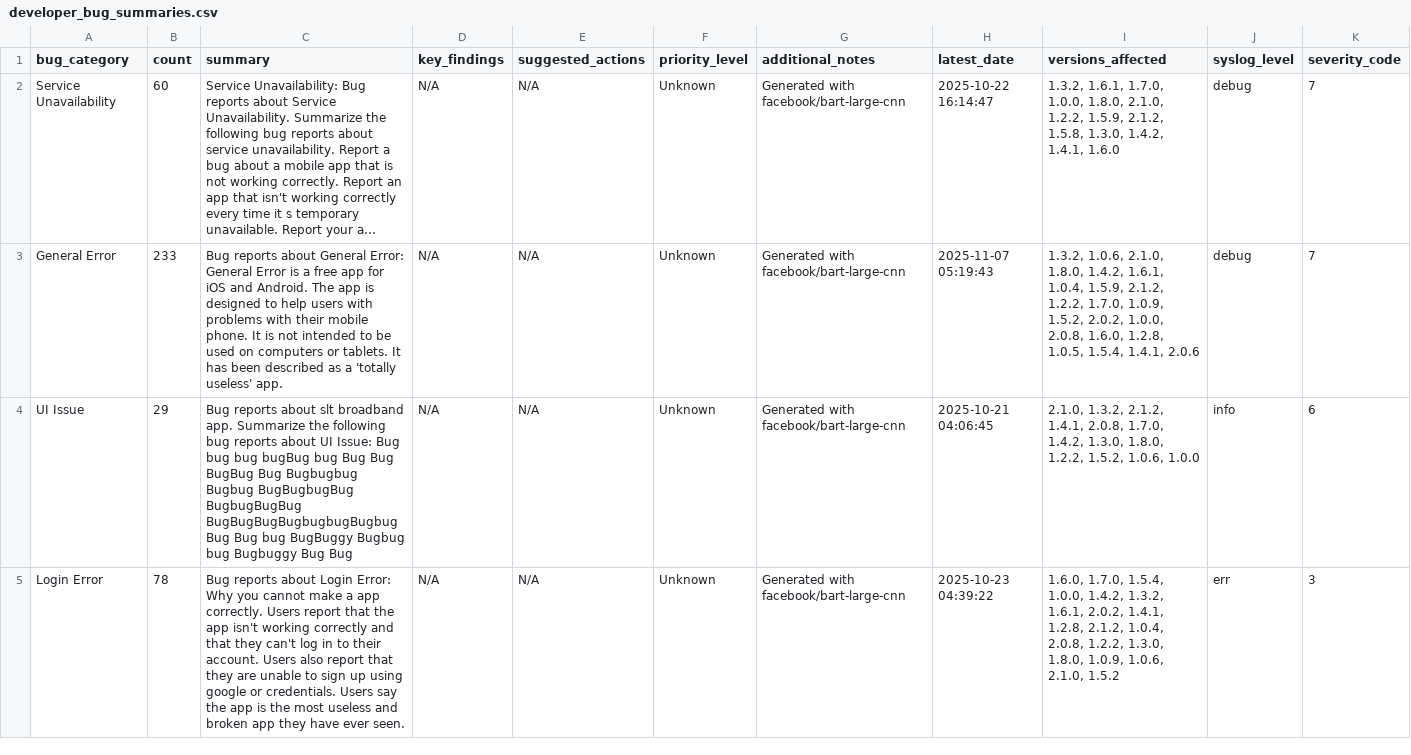
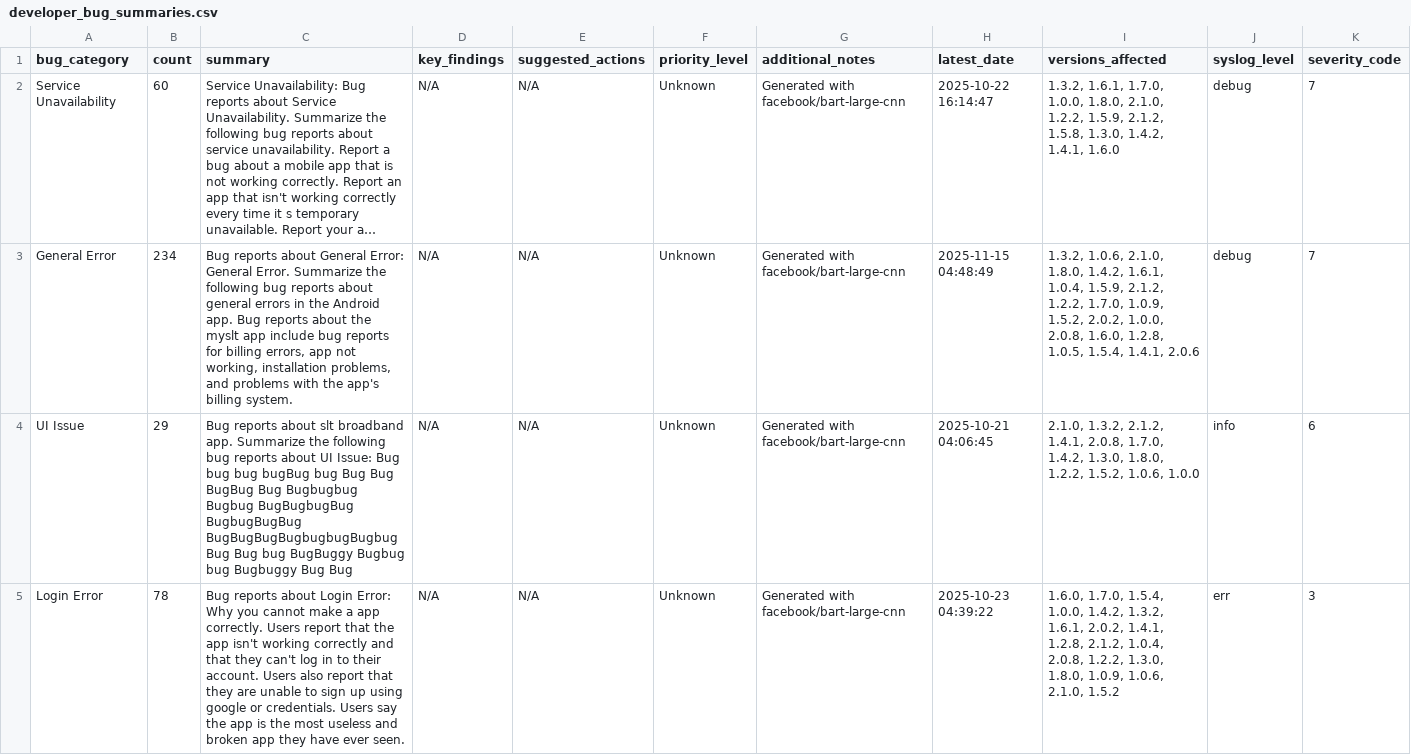
Before and after one commit to Team-SLT/slt-bug-analytics-dashboard, a CSV file: data/developer_bug_summaries.csv, drawn as a sheet; only a part is shown; long unchanged cells end in …; the diff names each change by its address in the sheet, - before the commit and + after, or states it on an @@ line.

```diff
--- a/data/developer_bug_summaries.csv
+++ b/data/developer_bug_summaries.csv
-B3 (count): 233
+B3 (count): 234
-C3 (summary): …Error: General Error is a free app for iOS and Android. The app is designed to help users with problems with their mobile phone. It is not intended to be used on computers or tablets. It has been described as a 'totally useless' app.
+C3 (summary): …Error: General Error. Summarize the following bug reports about general errors in the Android app. Bug reports about the myslt app include bug reports for billing errors, app not working, installation problems, and problems with the app's billing system.
-H3 (latest_date): 2025-11-07 05:19:43
+H3 (latest_date): 2025-11-15 04:48:49
```
Also changed, not shown: data/bug_predictions.csv, data/categorized_bugs.csv, 4 other files.
